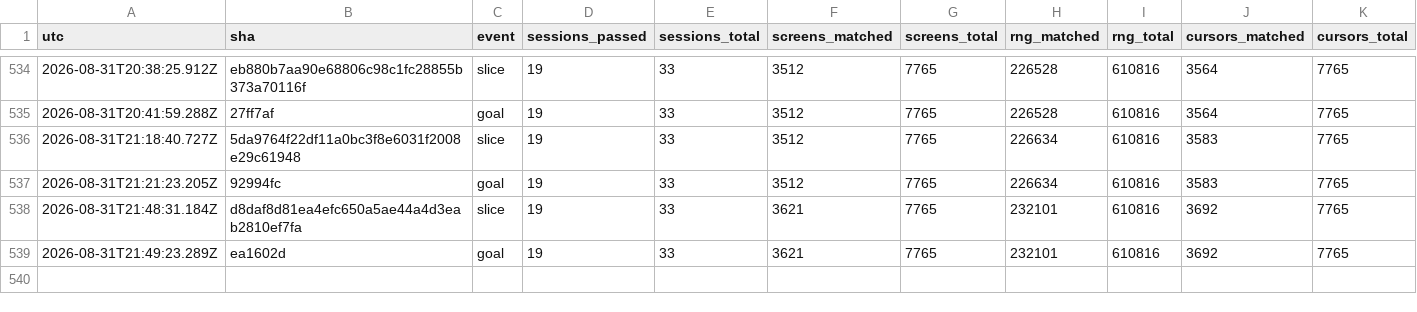
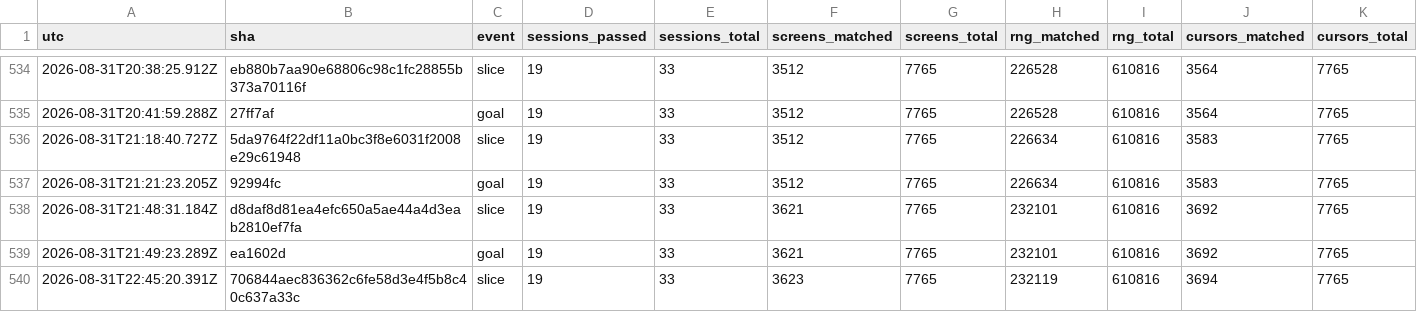
Before and after one commit to vtjeng/teleport-contest, a TSV file: SCORE.tsv, drawn as a sheet; only a part is shown, gaps mark what is left out; rows hold the shown columns only; the diff names each change by its address in the sheet, - before the commit and + after, or states it on an @@ line.

```diff
--- a/SCORE.tsv
+++ b/SCORE.tsv
+row 540: 2026-08-31T22:45:20.391Z | 706844aec836362c6fe58d3e4f5b8c40c637a33c | slice | 19 | 33 | 3623 | 7765 | 232119 | 610816 | 3694 | 7765
```
Also changed, not shown: 1 other file.
